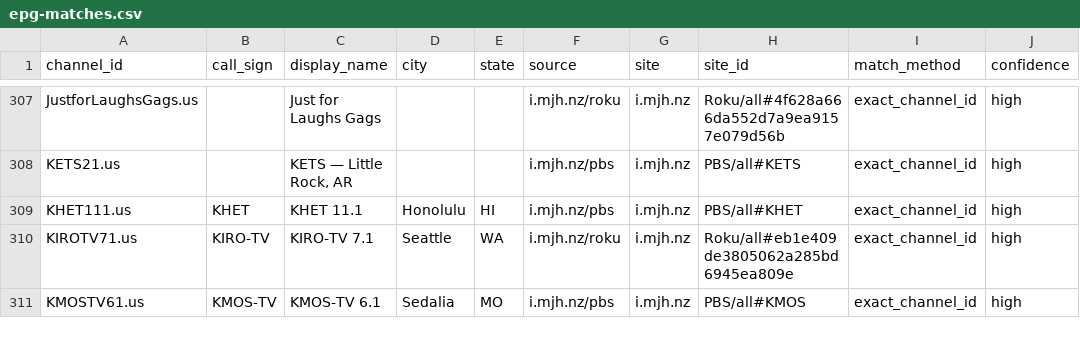
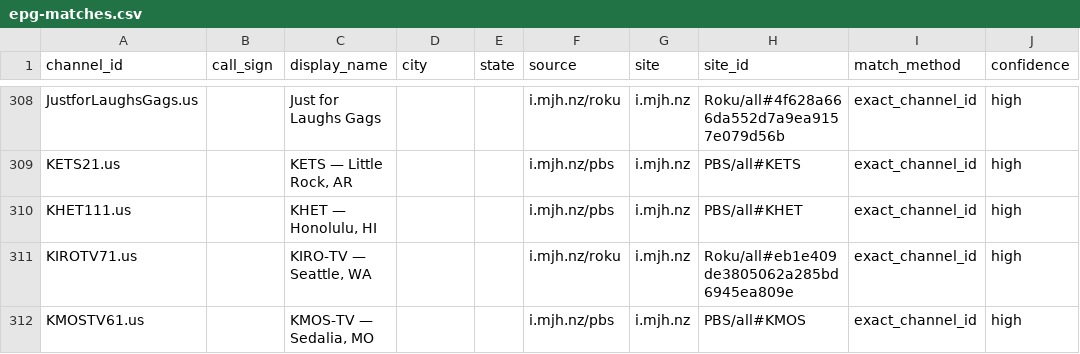
Before and after one commit to 7000premiumchannels/android-tv-guru-playlists, a CSV file: reports/epg-matches.csv, drawn as a sheet; only a part is shown, gaps mark what is left out; addresses are those after the commit; the diff covers the shown part only; the diff names each change by its address in the sheet, - before the commit and + after, or states it on an @@ line.

```diff
--- a/reports/epg-matches.csv
+++ b/reports/epg-matches.csv
-B310 (call_sign): KHET
+B310 (call_sign): (empty)
-C310 (display_name): KHET 11.1
+C310 (display_name): KHET — Honolulu, HI
-D310 (city): Honolulu
+D310 (city): (empty)
-E310 (state): HI
+E310 (state): (empty)
-B311 (call_sign): KIRO-TV
+B311 (call_sign): (empty)
-C311 (display_name): KIRO-TV 7.1
+C311 (display_name): KIRO-TV — Seattle, WA
-D311 (city): Seattle
+D311 (city): (empty)
-E311 (state): WA
+E311 (state): (empty)
-B312 (call_sign): KMOS-TV
+B312 (call_sign): (empty)
-C312 (display_name): KMOS-TV 6.1
+C312 (display_name): KMOS-TV — Sedalia, MO
-D312 (city): Sedalia
+D312 (city): (empty)
-E312 (state): MO
+E312 (state): (empty)
```
Also changed, not shown: 2 added rows and 16 edited cells elsewhere in this file, reports/epg-unmatched.csv, 6 other files.
